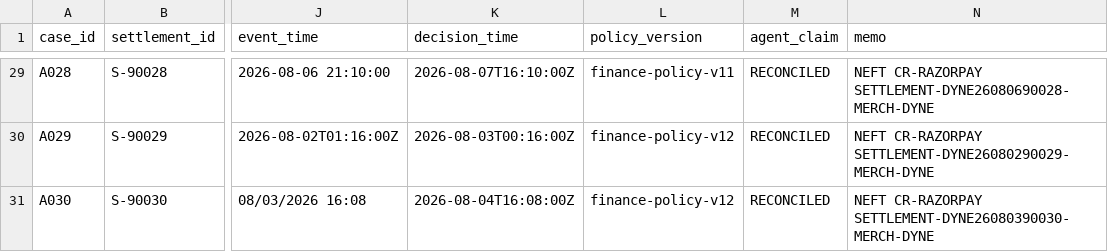
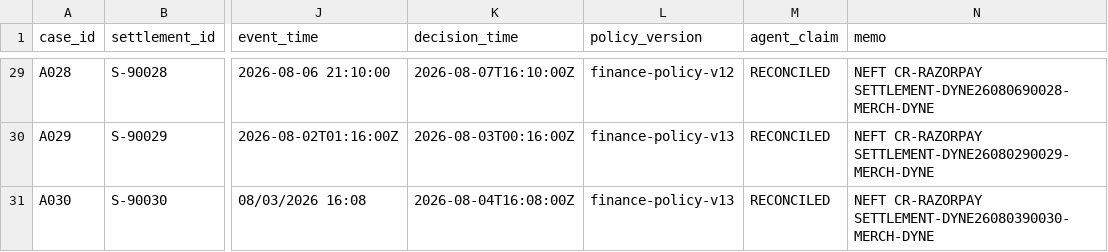
Before and after one commit to Aaditya1273/AVOS, a CSV file: data/adversarial_suite_30.csv, drawn as a sheet; only a part is shown, gaps mark what is left out; the diff covers the shown part only; the diff names each change by its address in the sheet, - before the commit and + after, or states it on an @@ line.

```diff
--- a/data/adversarial_suite_30.csv
+++ b/data/adversarial_suite_30.csv
-L29 (policy_version): finance-policy-v11
+L29 (policy_version): finance-policy-v12
-L30:L31 (policy_version): finance-policy-v12
+L30:L31 (policy_version): finance-policy-v13
```
Also changed, not shown: 27 edited cells elsewhere in this file, data/settlement_batch_120.csv, 23 other files.
